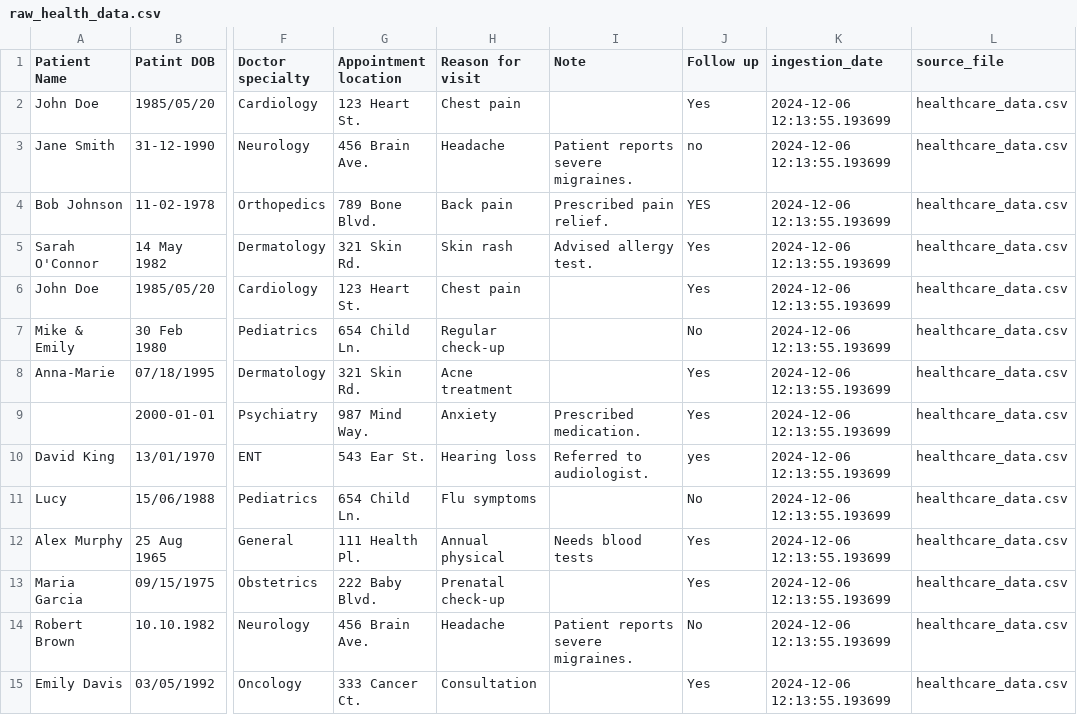
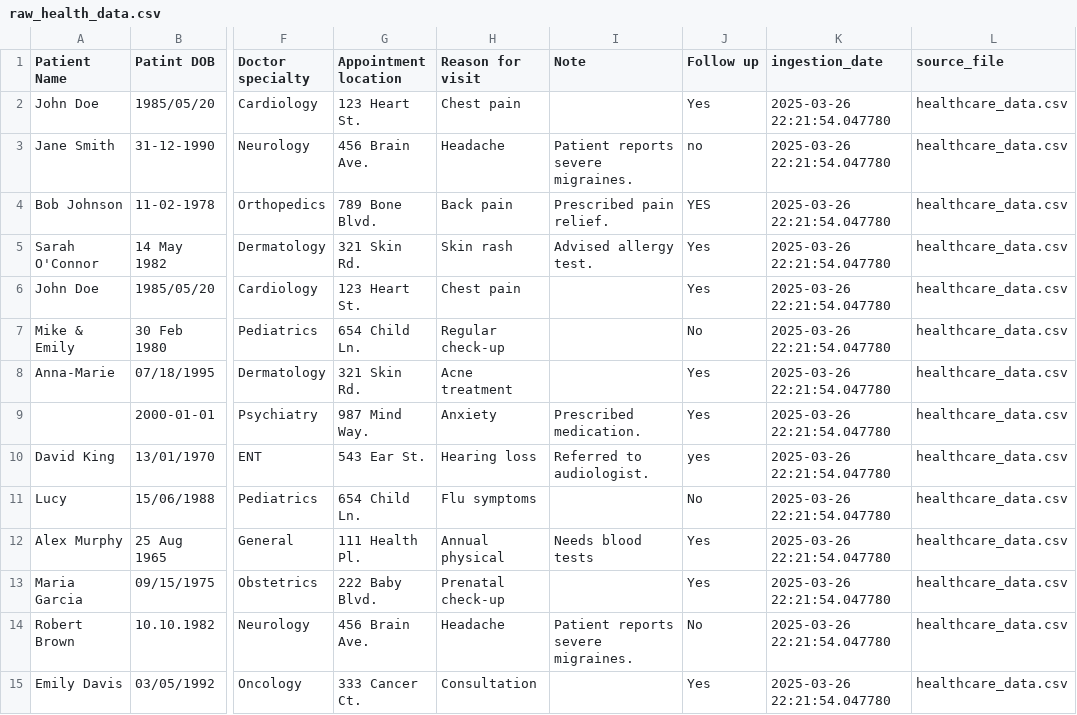
Before and after one commit to adithya-crypto/Healthcare-Data-ETL-Pipeline, a CSV file: processed_data/bronze/raw_health_data.csv, drawn as a sheet; only a part is shown, gaps mark what is left out; the diff covers the shown part only; the diff names each change by its address in the sheet, - before the commit and + after, or states it on an @@ line.

```diff
--- a/processed_data/bronze/raw_health_data.csv
+++ b/processed_data/bronze/raw_health_data.csv
-K2:K15 (ingestion_date): 2024-12-06 12:13:55.193699
+K2:K15 (ingestion_date): 2025-03-26 22:21:54.047780
```
Also changed, not shown: 47 edited cells elsewhere in this file, processed_data/rejected/missing_patient_records.csv, processed_data/silver/cleaned_health_data.csv, 3 other files.
